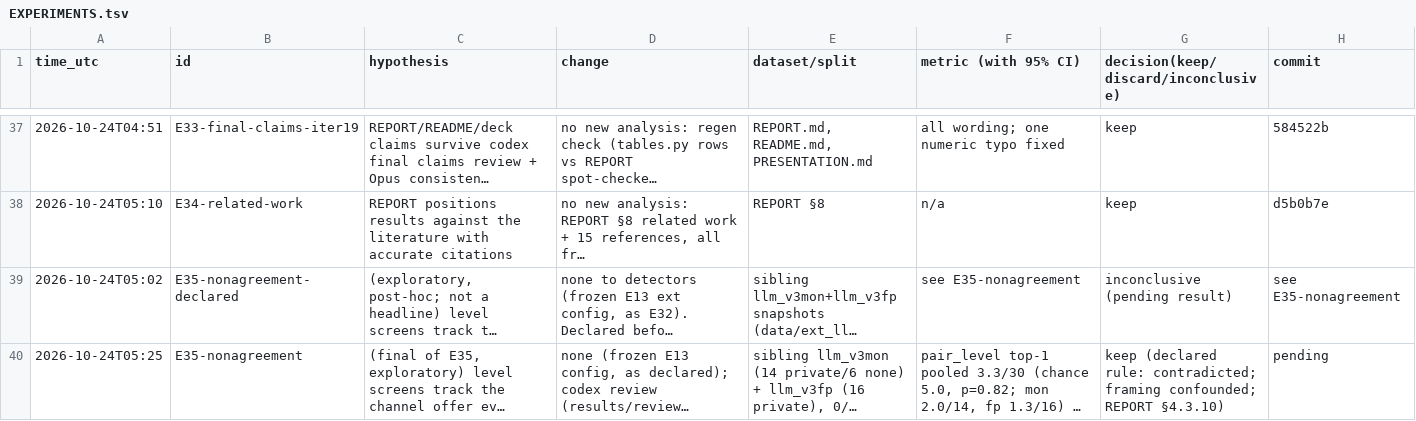
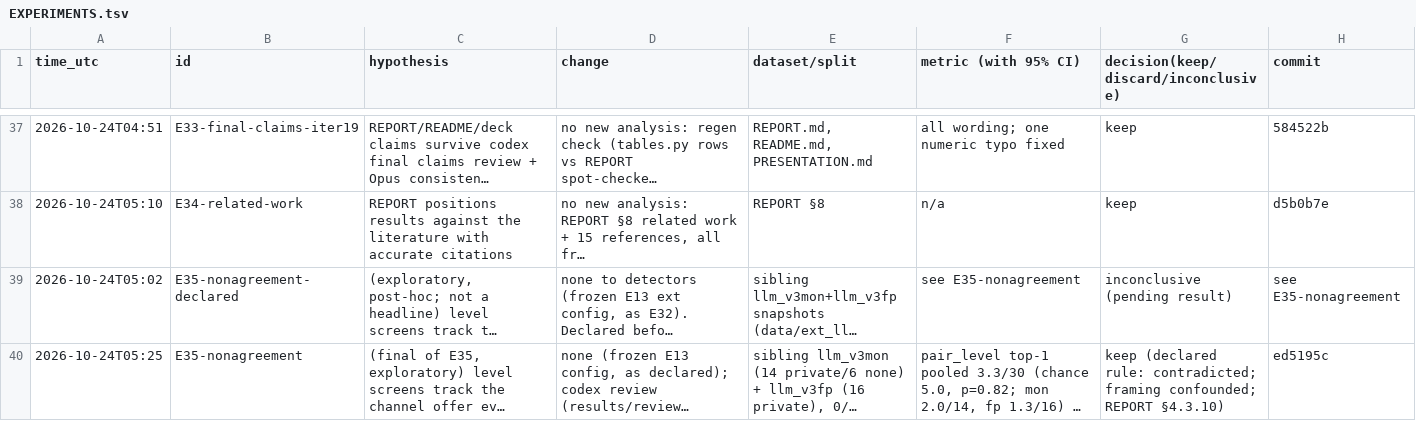
Before and after one commit to DennisToma/collusion-14-infotheory, a TSV file: EXPERIMENTS.tsv, drawn as a sheet; only a part is shown, gaps mark what is left out; long unchanged cells end in …; the diff names each change by its address in the sheet, - before the commit and + after, or states it on an @@ line.

```diff
--- a/EXPERIMENTS.tsv
+++ b/EXPERIMENTS.tsv
-H40 (commit): pending
+H40 (commit): ed5195c
```
